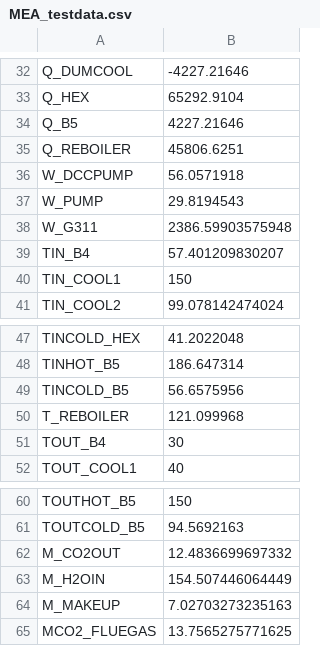
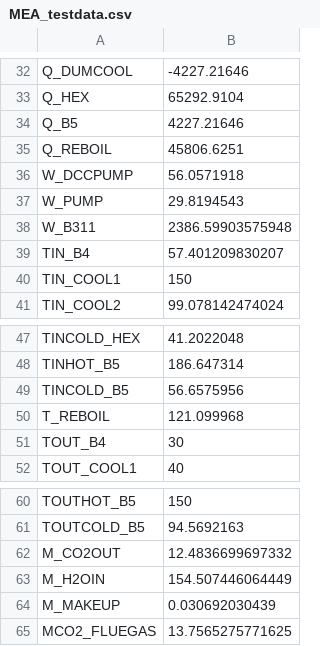
Before and after one commit to ostenst/CCS-costs, a CSV file: MEA_testdata.csv, drawn as a sheet; only a part is shown, gaps mark what is left out.

```diff
--- a/MEA_testdata.csv
+++ b/MEA_testdata.csv
@@ -34,6 +34,6 @@ Q_HEX;65292.9104
 Q_B5;4227.21646
-Q_REBOILER;45806.6251
+Q_REBOIL;45806.6251
 W_DCCPUMP;56.0571918
 W_PUMP;29.8194543
-W_G311;2386.59903575948
+W_B311;2386.59903575948
 TIN_B4;57.401209830207
@@ -49,3 +49,3 @@ TINHOT_B5;186.647314
 TINCOLD_B5;56.6575956
-T_REBOILER;121.099968
+T_REBOIL;121.099968
 TOUT_B4;30
@@ -63,3 +63,3 @@ M_CO2OUT;12.4836699697332
 M_H2OIN;154.507446064449
-M_MAKEUP;7.02703273235163
+M_MAKEUP;0.030692030439
 MCO2_FLUEGAS;13.7565275771625
```
Also changed, not shown: 1 other file.
